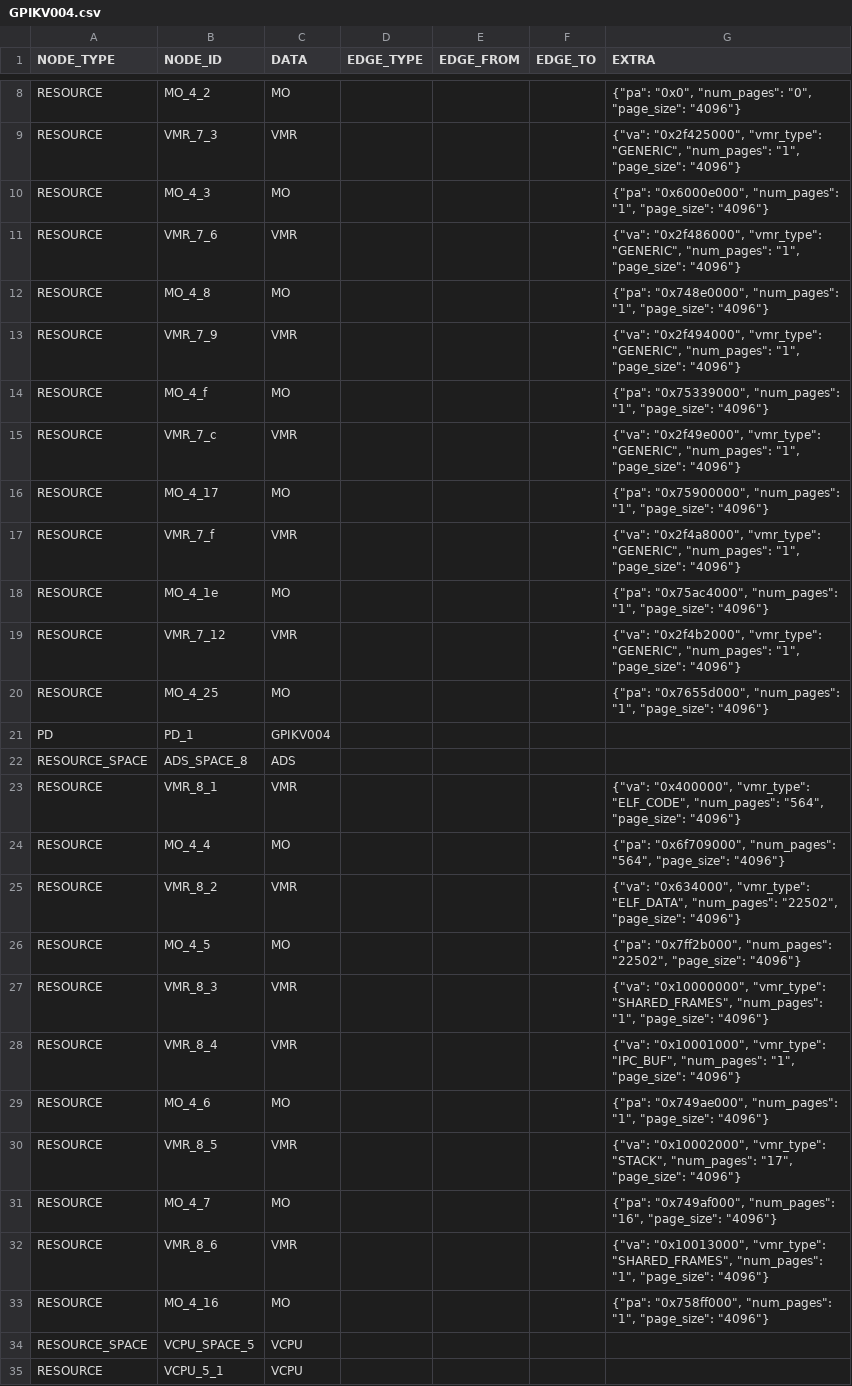
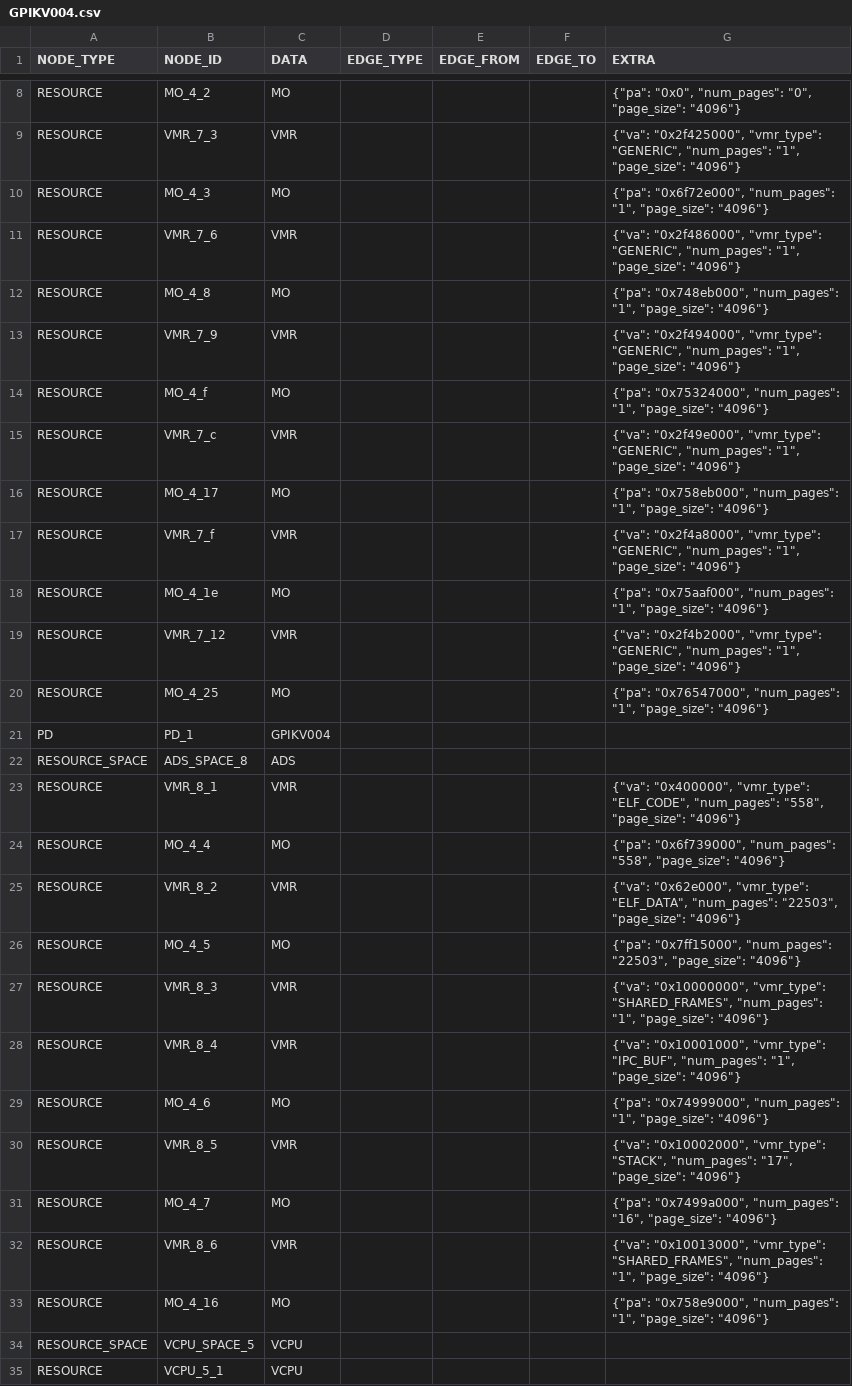
Before and after one commit to sid-agrawal/OSmosis, a CSV file: scripts/proc/outputs/cellulos/GPIKV004.csv, drawn as a sheet; only a part is shown, gaps mark what is left out; the diff covers the shown part only.

```diff
--- a/scripts/proc/outputs/cellulos/GPIKV004.csv
+++ b/scripts/proc/outputs/cellulos/GPIKV004.csv
@@ -9,26 +9,26 @@ RESOURCE,MO_4_2,MO,,,,"{""pa"": ""0x0"", ""num_pages"": ""0"", ""page_size"": ""
 RESOURCE,VMR_7_3,VMR,,,,"{""va"": ""0x2f425000"", ""vmr_type"": ""GENERIC"", ""num_pages"": ""1"", ""page_size"": ""4096""}"
-RESOURCE,MO_4_3,MO,,,,"{""pa"": ""0x6000e000"", ""num_pages"": ""1"", ""page_size"": ""4096""}"
+RESOURCE,MO_4_3,MO,,,,"{""pa"": ""0x6f72e000"", ""num_pages"": ""1"", ""page_size"": ""4096""}"
 RESOURCE,VMR_7_6,VMR,,,,"{""va"": ""0x2f486000"", ""vmr_type"": ""GENERIC"", ""num_pages"": ""1"", ""page_size"": ""4096""}"
-RESOURCE,MO_4_8,MO,,,,"{""pa"": ""0x748e0000"", ""num_pages"": ""1"", ""page_size"": ""4096""}"
+RESOURCE,MO_4_8,MO,,,,"{""pa"": ""0x748eb000"", ""num_pages"": ""1"", ""page_size"": ""4096""}"
 RESOURCE,VMR_7_9,VMR,,,,"{""va"": ""0x2f494000"", ""vmr_type"": ""GENERIC"", ""num_pages"": ""1"", ""page_size"": ""4096""}"
-RESOURCE,MO_4_f,MO,,,,"{""pa"": ""0x75339000"", ""num_pages"": ""1"", ""page_size"": ""4096""}"
+RESOURCE,MO_4_f,MO,,,,"{""pa"": ""0x75324000"", ""num_pages"": ""1"", ""page_size"": ""4096""}"
 RESOURCE,VMR_7_c,VMR,,,,"{""va"": ""0x2f49e000"", ""vmr_type"": ""GENERIC"", ""num_pages"": ""1"", ""page_size"": ""4096""}"
-RESOURCE,MO_4_17,MO,,,,"{""pa"": ""0x75900000"", ""num_pages"": ""1"", ""page_size"": ""4096""}"
+RESOURCE,MO_4_17,MO,,,,"{""pa"": ""0x758eb000"", ""num_pages"": ""1"", ""page_size"": ""4096""}"
 RESOURCE,VMR_7_f,VMR,,,,"{""va"": ""0x2f4a8000"", ""vmr_type"": ""GENERIC"", ""num_pages"": ""1"", ""page_size"": ""4096""}"
-RESOURCE,MO_4_1e,MO,,,,"{""pa"": ""0x75ac4000"", ""num_pages"": ""1"", ""page_size"": ""4096""}"
+RESOURCE,MO_4_1e,MO,,,,"{""pa"": ""0x75aaf000"", ""num_pages"": ""1"", ""page_size"": ""4096""}"
 RESOURCE,VMR_7_12,VMR,,,,"{""va"": ""0x2f4b2000"", ""vmr_type"": ""GENERIC"", ""num_pages"": ""1"", ""page_size"": ""4096""}"
-RESOURCE,MO_4_25,MO,,,,"{""pa"": ""0x7655d000"", ""num_pages"": ""1"", ""page_size"": ""4096""}"
+RESOURCE,MO_4_25,MO,,,,"{""pa"": ""0x76547000"", ""num_pages"": ""1"", ""page_size"": ""4096""}"
 PD,PD_1,GPIKV004,,,,
 RESOURCE_SPACE,ADS_SPACE_8,ADS,,,,
-RESOURCE,VMR_8_1,VMR,,,,"{""va"": ""0x400000"", ""vmr_type"": ""ELF_CODE"", ""num_pages"": ""564"", ""page_size"": ""4096""}"
-RESOURCE,MO_4_4,MO,,,,"{""pa"": ""0x6f709000"", ""num_pages"": ""564"", ""page_size"": ""4096""}"
-RESOURCE,VMR_8_2,VMR,,,,"{""va"": ""0x634000"", ""vmr_type"": ""ELF_DATA"", ""num_pages"": ""22502"", ""page_size"": ""4096""}"
-RESOURCE,MO_4_5,MO,,,,"{""pa"": ""0x7ff2b000"", ""num_pages"": ""22502"", ""page_size"": ""4096""}"
+RESOURCE,VMR_8_1,VMR,,,,"{""va"": ""0x400000"", ""vmr_type"": ""ELF_CODE"", ""num_pages"": ""558"", ""page_size"": ""4096""}"
+RESOURCE,MO_4_4,MO,,,,"{""pa"": ""0x6f739000"", ""num_pages"": ""558"", ""page_size"": ""4096""}"
+RESOURCE,VMR_8_2,VMR,,,,"{""va"": ""0x62e000"", ""vmr_type"": ""ELF_DATA"", ""num_pages"": ""22503"", ""page_size"": ""4096""}"
+RESOURCE,MO_4_5,MO,,,,"{""pa"": ""0x7ff15000"", ""num_pages"": ""22503"", ""page_size"": ""4096""}"
 RESOURCE,VMR_8_3,VMR,,,,"{""va"": ""0x10000000"", ""vmr_type"": ""SHARED_FRAMES"", ""num_pages"": ""1"", ""page_size"": ""4096""}"
 RESOURCE,VMR_8_4,VMR,,,,"{""va"": ""0x10001000"", ""vmr_type"": ""IPC_BUF"", ""num_pages"": ""1"", ""page_size"": ""4096""}"
-RESOURCE,MO_4_6,MO,,,,"{""pa"": ""0x749ae000"", ""num_pages"": ""1"", ""page_size"": ""4096""}"
+RESOURCE,MO_4_6,MO,,,,"{""pa"": ""0x74999000"", ""num_pages"": ""1"", ""page_size"": ""4096""}"
 RESOURCE,VMR_8_5,VMR,,,,"{""va"": ""0x10002000"", ""vmr_type"": ""STACK"", ""num_pages"": ""17"", ""page_size"": ""4096""}"
-RESOURCE,MO_4_7,MO,,,,"{""pa"": ""0x749af000"", ""num_pages"": ""16"", ""page_size"": ""4096""}"
+RESOURCE,MO_4_7,MO,,,,"{""pa"": ""0x7499a000"", ""num_pages"": ""16"", ""page_size"": ""4096""}"
 RESOURCE,VMR_8_6,VMR,,,,"{""va"": ""0x10013000"", ""vmr_type"": ""SHARED_FRAMES"", ""num_pages"": ""1"", ""page_size"": ""4096""}"
-RESOURCE,MO_4_16,MO,,,,"{""pa"": ""0x758ff000"", ""num_pages"": ""1"", ""page_size"": ""4096""}"
+RESOURCE,MO_4_16,MO,,,,"{""pa"": ""0x758e9000"", ""num_pages"": ""1"", ""page_size"": ""4096""}"
 RESOURCE_SPACE,VCPU_SPACE_5,VCPU,,,,
```
Also changed, not shown: 34 edited cells elsewhere in this file, scripts/proc/outputs/cellulos/GPIKV004.csv_dir/GPIKV004.csv_res.csv, 2 other files.
